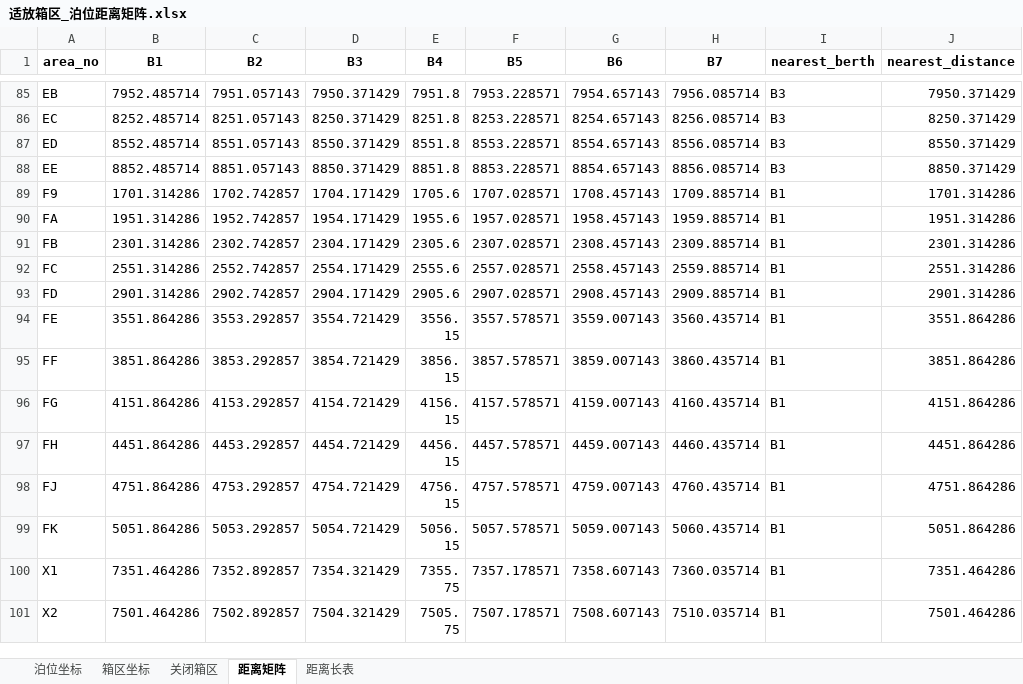
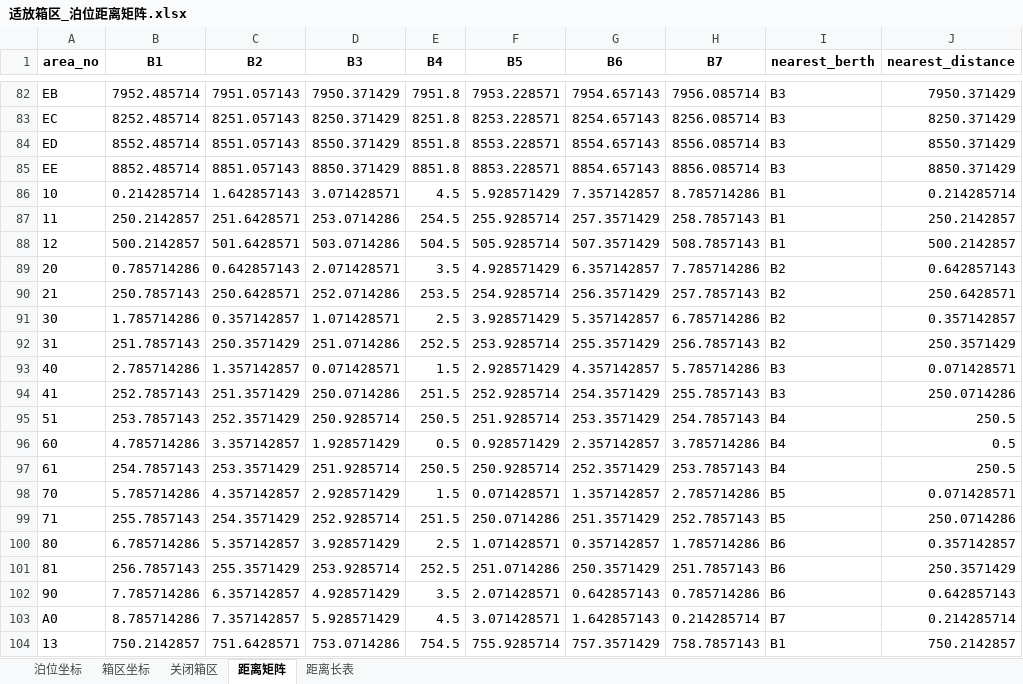
Before and after one commit to zhangyy0101/Stacking, an Excel workbook: 适放箱区_泊位距离矩阵.xlsx, sheet 距离矩阵, drawn as a sheet; only a part is shown, gaps mark what is left out; the shorter side is filled out with more unchanged rows; values as stored, in another font and other column widths than the file's, no borders; the diff covers the shown part only; the diff names each change by its address in the sheet, - before the commit and + after, or states it on an @@ line.

```diff
--- a/适放箱区_泊位距离矩阵.xlsx (sheet 距离矩阵)
+++ b/适放箱区_泊位距离矩阵.xlsx (sheet 距离矩阵)
+row 86: 10 | 0.214285714 | 1.642857143 | 3.071428571 | 4.5 | 5.928571429 | 7.357142857 | 8.785714286 | B1 | 0.214285714
+row 87: 11 | 250.2142857 | 251.6428571 | 253.0714286 | 254.5 | 255.9285714 | 257.3571429 | 258.7857143 | B1 | 250.2142857
+row 88: 12 | 500.2142857 | 501.6428571 | 503.0714286 | 504.5 | 505.9285714 | 507.3571429 | 508.7857143 | B1 | 500.2142857
+row 89: 20 | 0.785714286 | 0.642857143 | 2.071428571 | 3.5 | 4.928571429 | 6.357142857 | 7.785714286 | B2 | 0.642857143
+row 90: 21 | 250.7857143 | 250.6428571 | 252.0714286 | 253.5 | 254.9285714 | 256.3571429 | 257.7857143 | B2 | 250.6428571
+row 91: 30 | 1.785714286 | 0.357142857 | 1.071428571 | 2.5 | 3.928571429 | 5.357142857 | 6.785714286 | B2 | 0.357142857
+row 92: 31 | 251.7857143 | 250.3571429 | 251.0714286 | 252.5 | 253.9285714 | 255.3571429 | 256.7857143 | B2 | 250.3571429
+row 93: 40 | 2.785714286 | 1.357142857 | 0.071428571 | 1.5 | 2.928571429 | 4.357142857 | 5.785714286 | B3 | 0.071428571
+row 94: 41 | 252.7857143 | 251.3571429 | 250.0714286 | 251.5 | 252.9285714 | 254.3571429 | 255.7857143 | B3 | 250.0714286
+row 95: 51 | 253.7857143 | 252.3571429 | 250.9285714 | 250.5 | 251.9285714 | 253.3571429 | 254.7857143 | B4 | 250.5
+row 96: 60 | 4.785714286 | 3.357142857 | 1.928571429 | 0.5 | 0.928571429 | 2.357142857 | 3.785714286 | B4 | 0.5
+row 97: 61 | 254.7857143 | 253.3571429 | 251.9285714 | 250.5 | 250.9285714 | 252.3571429 | 253.7857143 | B4 | 250.5
+row 98: 70 | 5.785714286 | 4.357142857 | 2.928571429 | 1.5 | 0.071428571 | 1.357142857 | 2.785714286 | B5 | 0.071428571
+row 99: 71 | 255.7857143 | 254.3571429 | 252.9285714 | 251.5 | 250.0714286 | 251.3571429 | 252.7857143 | B5 | 250.0714286
+row 100: 80 | 6.785714286 | 5.357142857 | 3.928571429 | 2.5 | 1.071428571 | 0.357142857 | 1.785714286 | B6 | 0.357142857
+row 101: 81 | 256.7857143 | 255.3571429 | 253.9285714 | 252.5 | 251.0714286 | 250.3571429 | 251.7857143 | B6 | 250.3571429
+row 102: 90 | 7.785714286 | 6.357142857 | 4.928571429 | 3.5 | 2.071428571 | 0.642857143 | 0.785714286 | B6 | 0.642857143
+row 103: A0 | 8.785714286 | 7.357142857 | 5.928571429 | 4.5 | 3.071428571 | 1.642857143 | 0.214285714 | B7 | 0.214285714
+row 104: 13 | 750.2142857 | 751.6428571 | 753.0714286 | 754.5 | 755.9285714 | 757.3571429 | 758.7857143 | B1 | 750.2142857
```
Also changed, not shown: 52 added rows and 4 moved rows elsewhere in this sheet, sheet 距离长表, sheet 箱区坐标, 44 other files.
